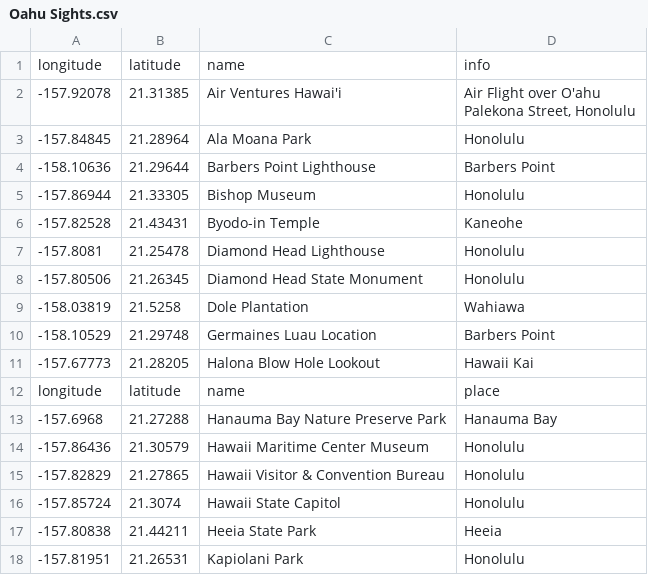
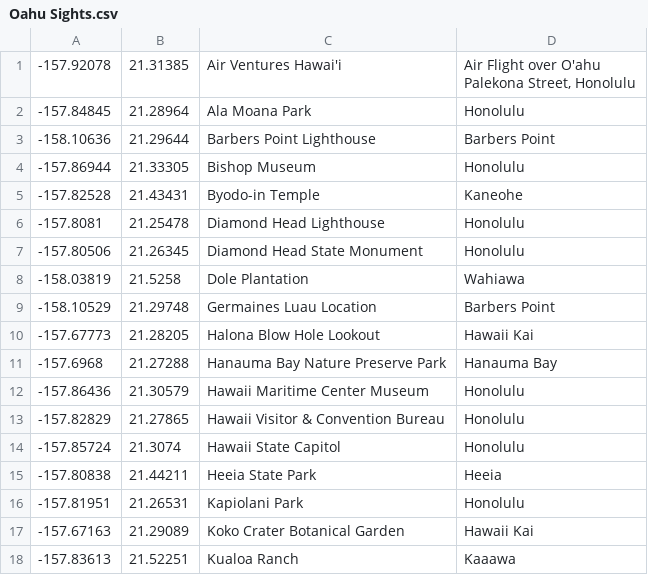
Before and after one commit to julesWu/SIADS697-JNH, a CSV file: Hawaii/poi_factory/Oahu Sights.csv, drawn as a sheet; only a part is shown; the shorter side is filled out with more unchanged rows.

Commit message:
Changes within Hawaii and creating visuals for San Diego
Added files to accompany Nickolas' notebook. Changed names regarding my notebooks. Got dashboards working for both places

```diff
--- a/Hawaii/poi_factory/Oahu Sights.csv
+++ b/Hawaii/poi_factory/Oahu Sights.csv
@@ -1,2 +1 @@
-longitude,latitude,name,info
 -157.92078,21.31385,Air Ventures Hawai'i,"Air Flight over O'ahu
@@ -12,3 +11,2 @@ Palekona Street, Honolulu"
 -157.67773,21.28205,Halona Blow Hole Lookout,Hawaii Kai
-longitude,latitude,name,place
 -157.6968,21.27288,Hanauma Bay Nature Preserve Park,Hanauma Bay
```
Also changed, not shown: Hawaii/poi_factory/Kauai Sights.csv, Hawaii/poi_factory/USAPOI Tourist Guide for _Hawaii.csv, 14 other files.
